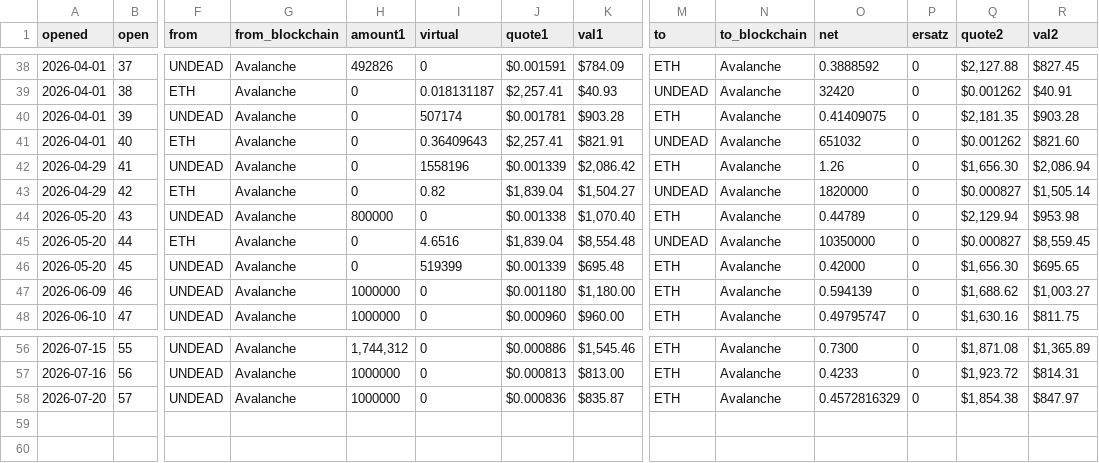
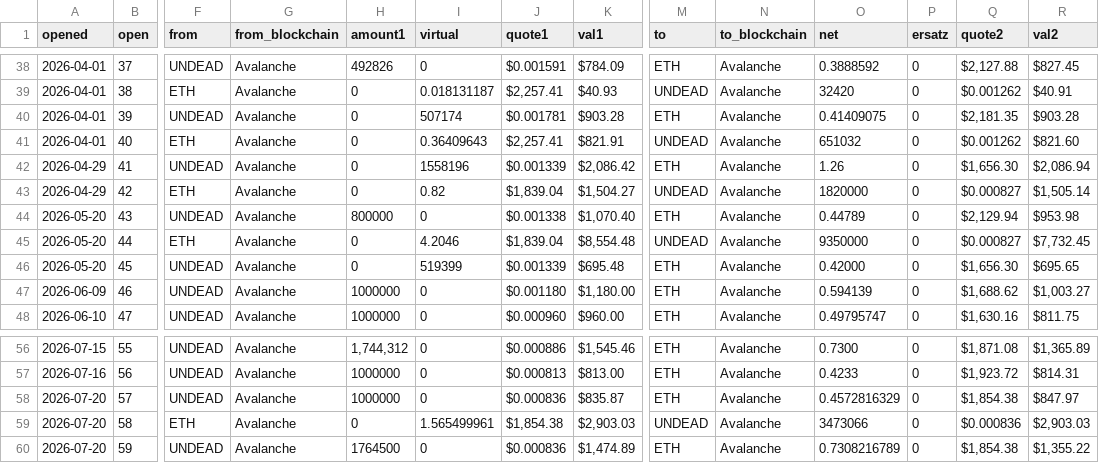
Before and after one commit to pivoteur/pivoteur.github.io, a TSV file: data/pivots/open/raw/eth-undead.tsv, drawn as a sheet; only a part is shown, gaps mark what is left out; rows hold the shown columns only; the diff names each change by its address in the sheet, - before the commit and + after, or states it on an @@ line.

Commit message:
ETH+UNDEAD pivots

```diff
--- a/data/pivots/open/raw/eth-undead.tsv
+++ b/data/pivots/open/raw/eth-undead.tsv
-I45 (virtual): 4.6516
+I45 (virtual): 4.2046
-O45 (net): 10350000
+O45 (net): 9350000
-R45 (val2): $8,559.45
+R45 (val2): $7,732.45
+row 59: 2026-07-20 | 58 | ETH | Avalanche | 0 | 1.565499961 | $1,854.38 | $2,903.03 | UNDEAD | Avalanche | 3473066 | 0 | $0.000836 | $2,903.03
+row 60: 2026-07-20 | 59 | UNDEAD | Avalanche | 1764500 | 0 | $0.000836 | $1,474.89 | ETH | Avalanche | 0.7308216789 | 0 | $1,854.38 | $1,355.22
```
Also changed, not shown: data/pivots/close/raw/eth-undead.tsv, data/pools/eth-undead.tsv, 1 other file.
